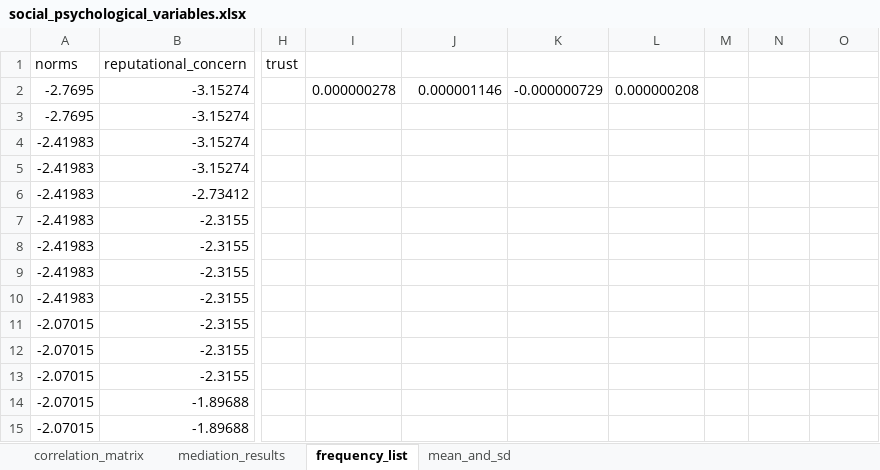
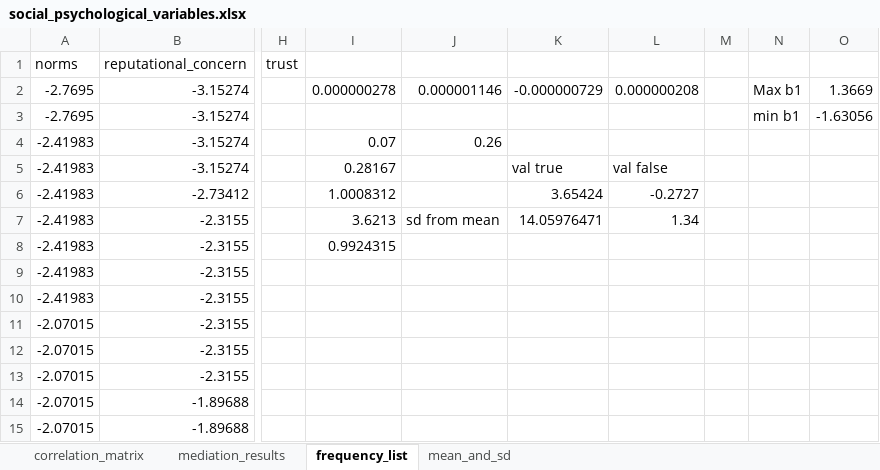
Before and after one commit to NEON-Research/social-charging-model, an Excel workbook: Social charging model/social_psychological_variables.xlsx, sheet frequency_list, drawn as a sheet; only a part is shown, gaps mark what is left out; values as stored, in another font and other column widths than the file's, no borders; charts and pictures not drawn; the diff names each change by its address in the sheet, - before the commit and + after, or states it on an @@ line.

```diff
--- a/Social charging model/social_psychological_variables.xlsx (sheet frequency_list)
+++ b/Social charging model/social_psychological_variables.xlsx (sheet frequency_list)
-N2: (empty)
+N2: Max b1
-O2: (empty)
+O2: 1.3669
-N3: (empty)
+N3: min b1
-O3: (empty)
+O3: -1.63056
-I4: (empty)
+I4: 0.07
-J4: (empty)
+J4: 0.26
-I5: (empty)
+I5: 0.28167
-K5: (empty)
+K5: val true
-L5: (empty)
+L5: val false
-I6: (empty)
+I6: 1.0008312
-K6: (empty)
+K6: 3.65424
-L6: (empty)
+L6: -0.2727
-I7: (empty)
+I7: 3.6213
-J7: (empty)
+J7: sd from mean
-K7: (empty)
+K7: 14.05976471
-L7: (empty)
+L7: 1.34
-I8: (empty)
+I8: 0.9924315
```
Also changed, not shown: sheet mean_and_sd, 31 other files.
